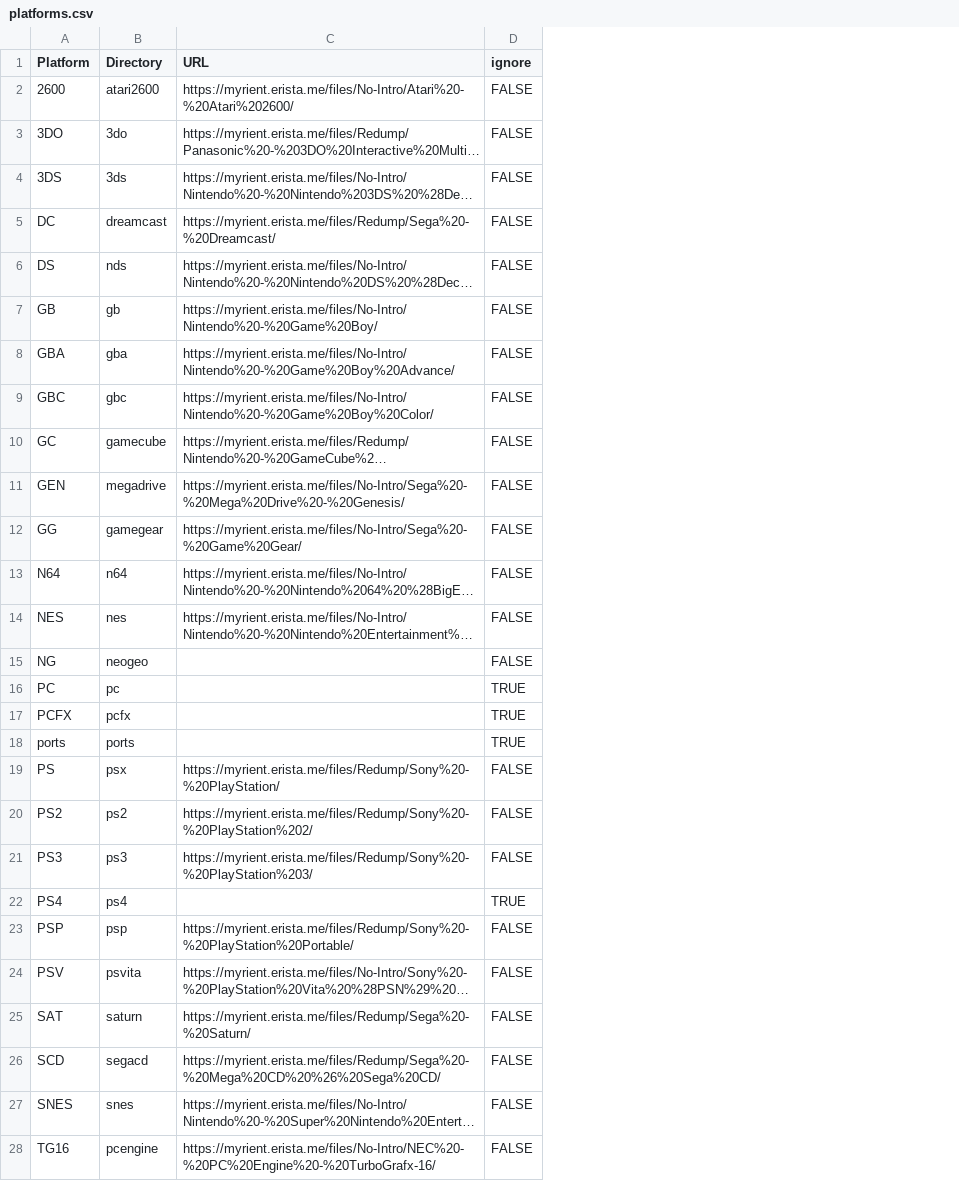
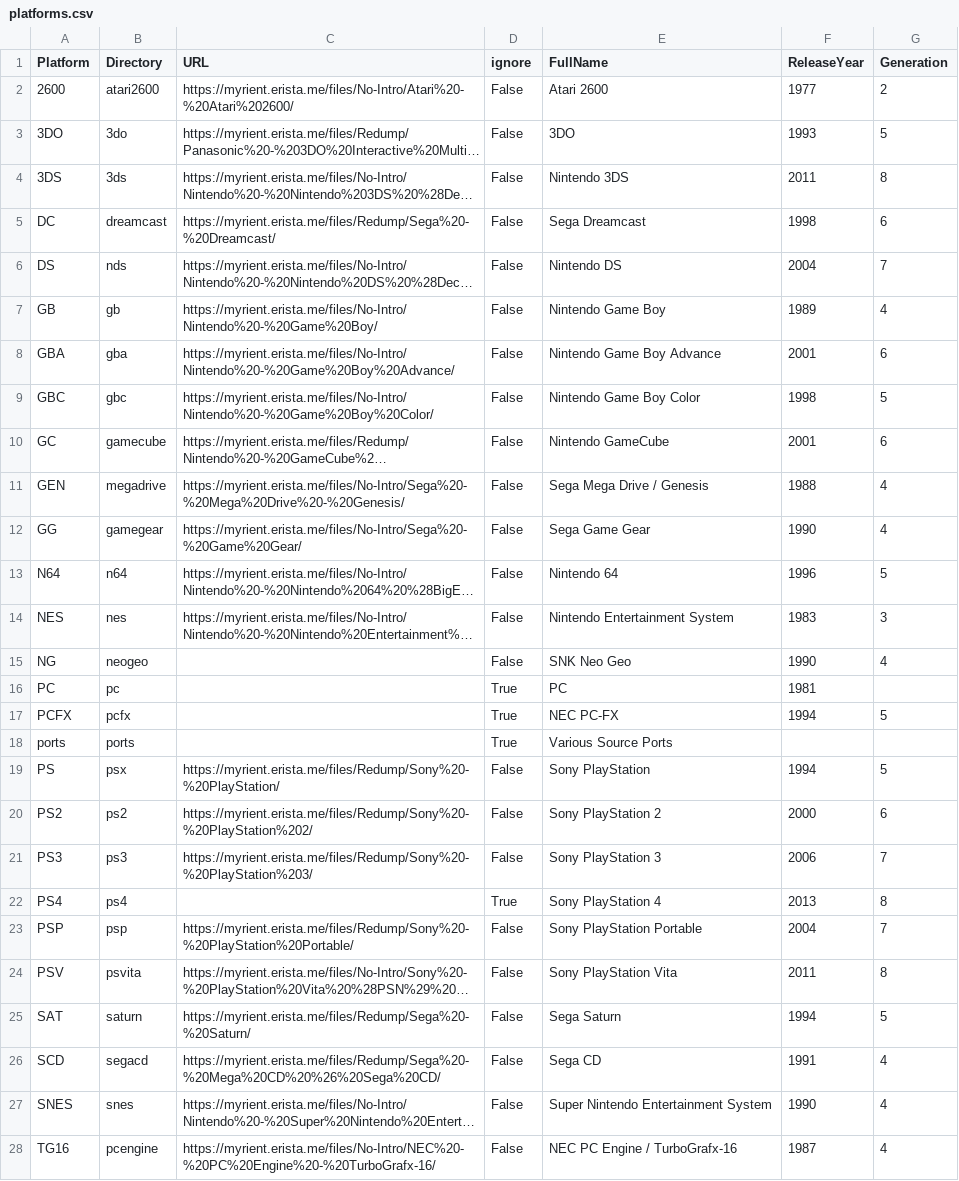
Before and after one commit to rafalkorbaczynski/rom-wizard, a CSV file: wizardry/platforms.csv, drawn as a sheet; only a part is shown; long unchanged cells end in …; the diff covers the shown part only; the diff names each change by its address in the sheet, - before the commit and + after, or states it on an @@ line.

Commit message:
Update platforms.csv

```diff
--- a/wizardry/platforms.csv
+++ b/wizardry/platforms.csv
+column E (FullName), rows 2-28: Atari 2600 | 3DO | Nintendo 3DS | Sega Dreamcast | Nintendo DS | Nintendo Game Boy | Nintendo Game Boy Advance | Nintendo Game Boy Color | Nintendo GameCube | Sega Mega Drive / Genesis | Sega Game Gear | Nintendo 64 | Nintendo Entertainment System | SNK Neo Geo | PC | NEC PC-FX | Various Source Ports | Sony PlayStation | Sony PlayStation 2 | Sony PlayStation 3 | Sony PlayStation 4 | Sony PlayStation Portable | Sony PlayStation Vita | Sega Saturn | Sega CD | Super Nintendo Entertainment System | NEC PC Engine / TurboGrafx-16
+column F (ReleaseYear), rows 2-28: 1977 | 1993 | 2011 | 1998 | 2004 | 1989 | 2001 | 1998 | 2001 | 1988 | 1990 | 1996 | 1983 | 1990 | 1981 | 1994 |  | 1994 | 2000 | 2006 | 2013 | 2004 | 2011 | 1994 | 1991 | 1990 | 1987
+column G (Generation), rows 2-28: 2 | 5 | 8 | 6 | 7 | 4 | 6 | 5 | 6 | 4 | 4 | 5 | 3 | 4 |  | 5 |  | 5 | 6 | 7 | 8 | 7 | 8 | 5 | 4 | 4 | 4
-D2:D15 (ignore): FALSE
+D2:D15 (ignore): False
-D16:D18 (ignore): TRUE
+D16:D18 (ignore): True
-D19:D21 (ignore): FALSE
+D19:D21 (ignore): False
-D22 (ignore): TRUE
+D22 (ignore): True
-D23:D28 (ignore): FALSE
+D23:D28 (ignore): False
```
Also changed, not shown: 16 added rows and 9 edited cells elsewhere in this file.
